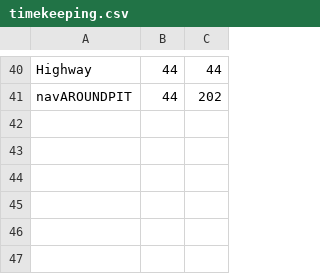
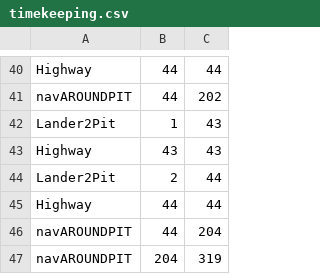
Before and after one commit to Awith133/Pit-Navigator-Utah, a CSV file: catkin_ws/src/smach_pit_exp/src/timekeeping.csv, drawn as a sheet; only a part is shown, gaps mark what is left out; the diff names each change by its address in the sheet, - before the commit and + after, or states it on an @@ line.

```diff
--- a/catkin_ws/src/smach_pit_exp/src/timekeeping.csv
+++ b/catkin_ws/src/smach_pit_exp/src/timekeeping.csv
+row 42: Lander2Pit | 1 | 43
+row 43: Highway | 43 | 43
+row 44: Lander2Pit | 2 | 44
+row 45: Highway | 44 | 44
+row 46: navAROUNDPIT | 44 | 204
+row 47: navAROUNDPIT | 204 | 319
```
Also changed, not shown: 9 other files.
